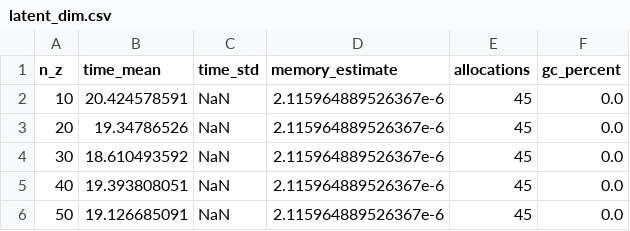
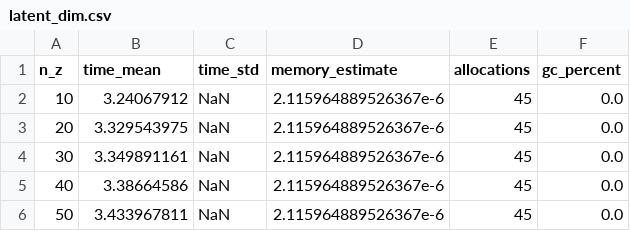
Before and after one commit to thezettascale/KAEM, a CSV file: benches/results/latent_dim.csv, drawn as a sheet.

```diff
--- a/benches/results/latent_dim.csv
+++ b/benches/results/latent_dim.csv
@@ -1,6 +1,6 @@
 n_z,time_mean,time_std,memory_estimate,allocations,gc_percent
-10,20.424578591,NaN,2.115964889526367e-6,45,0.0
-20,19.34786526,NaN,2.115964889526367e-6,45,0.0
-30,18.610493592,NaN,2.115964889526367e-6,45,0.0
-40,19.393808051,NaN,2.115964889526367e-6,45,0.0
-50,19.126685091,NaN,2.115964889526367e-6,45,0.0
+10,3.24067912,NaN,2.115964889526367e-6,45,0.0
+20,3.329543975,NaN,2.115964889526367e-6,45,0.0
+30,3.349891161,NaN,2.115964889526367e-6,45,0.0
+40,3.38664586,NaN,2.115964889526367e-6,45,0.0
+50,3.433967811,NaN,2.115964889526367e-6,45,0.0
```
Also changed, not shown: benches/results/ITS_generation.csv, benches/results/temperatures.csv, 7 other files.
